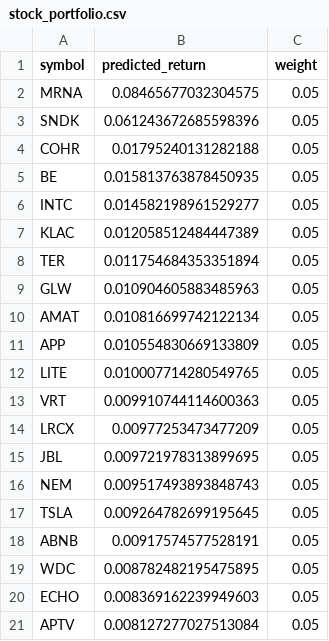
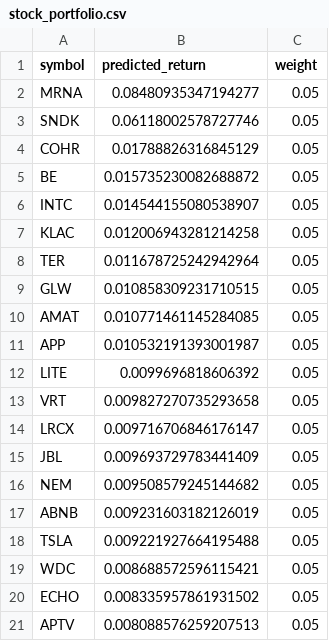
Before and after one commit to alex-sy-tang/ML_Portfolio, a CSV file: data/processed/stock_portfolio.csv, drawn as a sheet.

```diff
--- a/data/processed/stock_portfolio.csv
+++ b/data/processed/stock_portfolio.csv
@@ -1,21 +1,21 @@
 symbol,predicted_return,weight
-MRNA,0.08465677032304575,0.05
-SNDK,0.061243672685598396,0.05
-COHR,0.01795240131282188,0.05
-BE,0.015813763878450935,0.05
-INTC,0.014582198961529277,0.05
-KLAC,0.012058512484447389,0.05
-TER,0.011754684353351894,0.05
-GLW,0.010904605883485963,0.05
-AMAT,0.010816699742122134,0.05
-APP,0.010554830669133809,0.05
-LITE,0.010007714280549765,0.05
-VRT,0.009910744114600363,0.05
-LRCX,0.00977253473477209,0.05
-JBL,0.009721978313899695,0.05
-NEM,0.009517493893848743,0.05
-TSLA,0.009264782699195645,0.05
-ABNB,0.00917574577528191,0.05
-WDC,0.008782482195475895,0.05
-ECHO,0.008369162239949603,0.05
-APTV,0.008127277027513084,0.05
+MRNA,0.08480935347194277,0.05
+SNDK,0.06118002578727746,0.05
+COHR,0.01788826316845129,0.05
+BE,0.015735230082688872,0.05
+INTC,0.014544155080538907,0.05
+KLAC,0.012006943281214258,0.05
+TER,0.011678725242942964,0.05
+GLW,0.010858309231710515,0.05
+AMAT,0.010771461145284085,0.05
+APP,0.010532191393001987,0.05
+LITE,0.0099696818606392,0.05
+VRT,0.009827270735293658,0.05
+LRCX,0.009716706846176147,0.05
+JBL,0.009693729783441409,0.05
+NEM,0.009508579245144682,0.05
+ABNB,0.009231603182126019,0.05
+TSLA,0.009221927664195488,0.05
+WDC,0.008688572596115421,0.05
+ECHO,0.008335957861931502,0.05
+APTV,0.008088576259207513,0.05
```
Also changed, not shown: data/processed/weekly_portfolio.csv, data/raw/holdings.csv, 1 other file.
